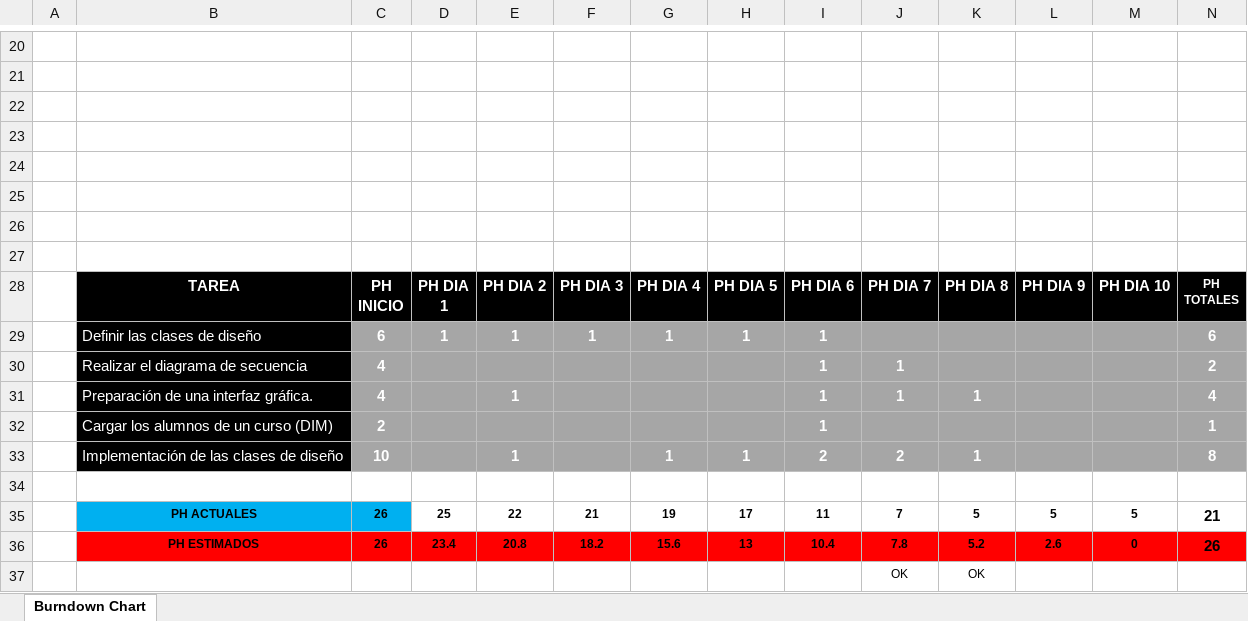
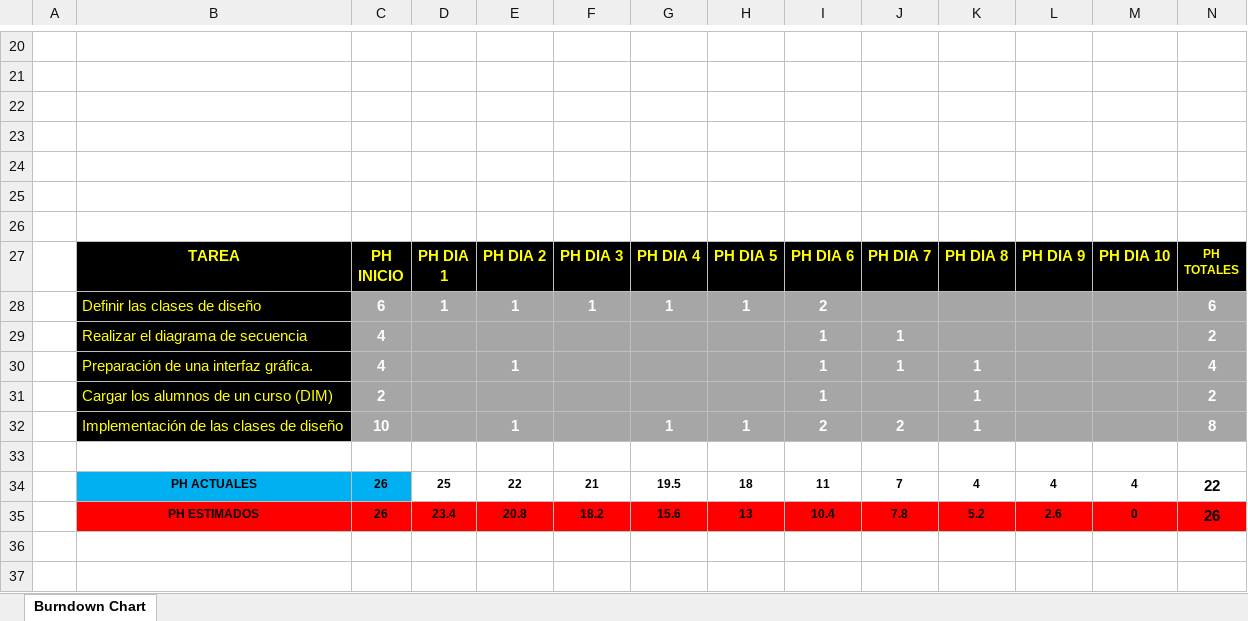
Before and after one commit to egobru/Gestion_Alumnos, an Excel workbook: documentos/SPRINTS/SPRINT1/archivos/DIAGRAMA BURNDOWN SGAL.xlsx, sheet Burndown Chart, drawn as a sheet; only a part is shown, gaps mark what is left out; values as stored, in another font and other column widths than the file's, no borders; charts and pictures and conditional formats not drawn; removed rows and columns are numbered as before the commit, all else as after; the diff names each change by its address in the sheet, - before the commit and + after, or states it on an @@ line.

Commit message:
actualizacion del domingo

```diff
--- a/documentos/SPRINTS/SPRINT1/archivos/DIAGRAMA BURNDOWN SGAL.xlsx (sheet Burndown Chart)
+++ b/documentos/SPRINTS/SPRINT1/archivos/DIAGRAMA BURNDOWN SGAL.xlsx (sheet Burndown Chart)
-row 27: (empty)
-B27:N27 text colour: #FFFFFF
+B27:N27 text colour: #FFFF00
-B28:B32 text colour: #FFFFFF
+B28:B32 text colour: #FFFF00
-I28: 1
+I28: 2
-K31: (empty)
+K31: 1
-N31: 1
+N31: 2
-G34: 19
+G34: 19.5
-H34: 17
+H34: 18
-K34: 5
+K34: 4
-L34: 5
+L34: 4
-M34: 5
+M34: 4
-N34: 21
+N34: 22
-row 37:  |  |  |  |  |  |  |  |  | OK | OK
```
Also changed, not shown: formulas that keep their value, charts or pictures.
